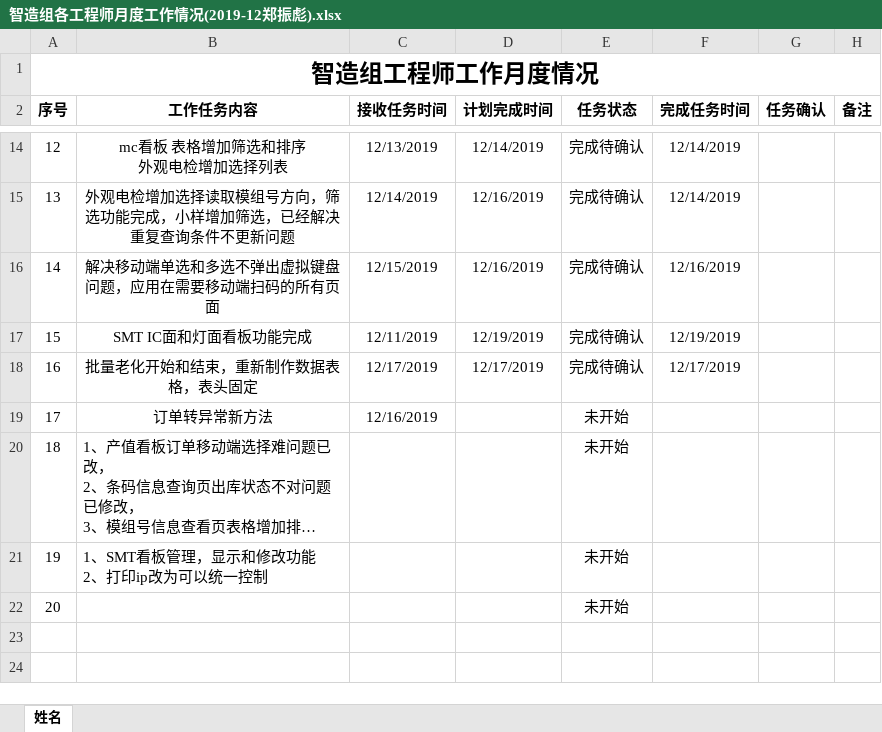
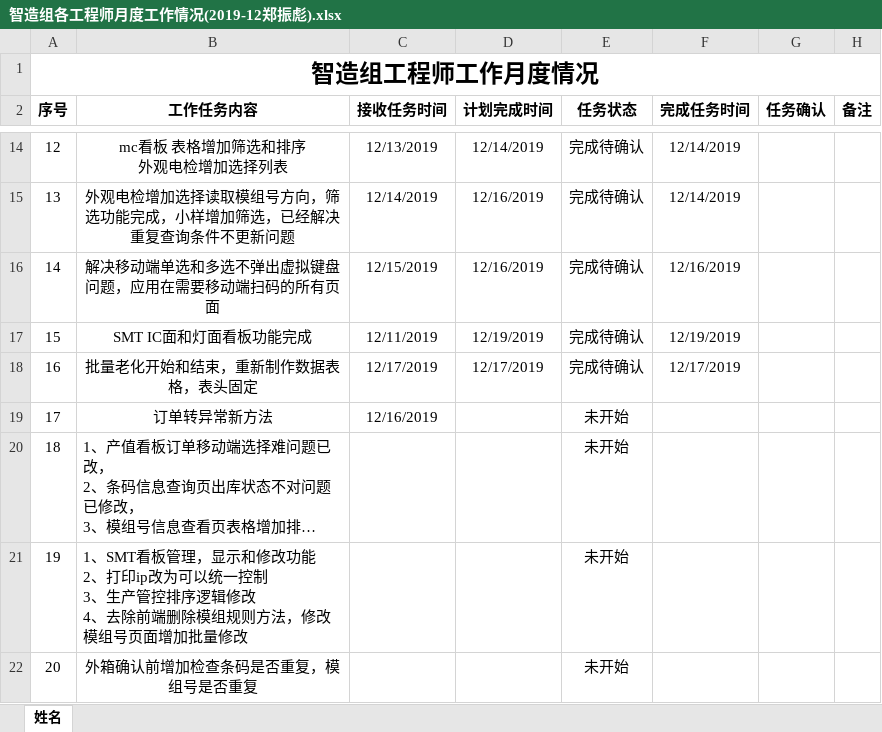
Before and after one commit to minibill11/DongLiBoy, an Excel workbook: 细节优化-190520不再更新/工作清单/智造组各工程师月度工作情况(2019-12郑振彪).xlsx, sheet 姓名, drawn as a sheet; only a part is shown, gaps mark what is left out; long unchanged cells end in …; values as stored, in another font and other column widths than the file's, no borders; conditional formats not drawn; ↵ is a line break in a cell; the diff names each change by its address in the sheet, - before the commit and + after, or states it on an @@ line.

```diff
--- a/细节优化-190520不再更新/工作清单/智造组各工程师月度工作情况(2019-12郑振彪).xlsx (sheet 姓名)
+++ b/细节优化-190520不再更新/工作清单/智造组各工程师月度工作情况(2019-12郑振彪).xlsx (sheet 姓名)
-B21 (工作任务内容): …统一控制
+B21 (工作任务内容): …统一控制 ↵ 3、生产管控排序逻辑修改 ↵ 4、去除前端删除模组规则方法，修改模组号页面增加批量修改
-B22 (工作任务内容): (empty)
+B22 (工作任务内容): 外箱确认前增加检查条码是否重复，模组号是否重复
```
Also changed, not shown: 1 other file.
